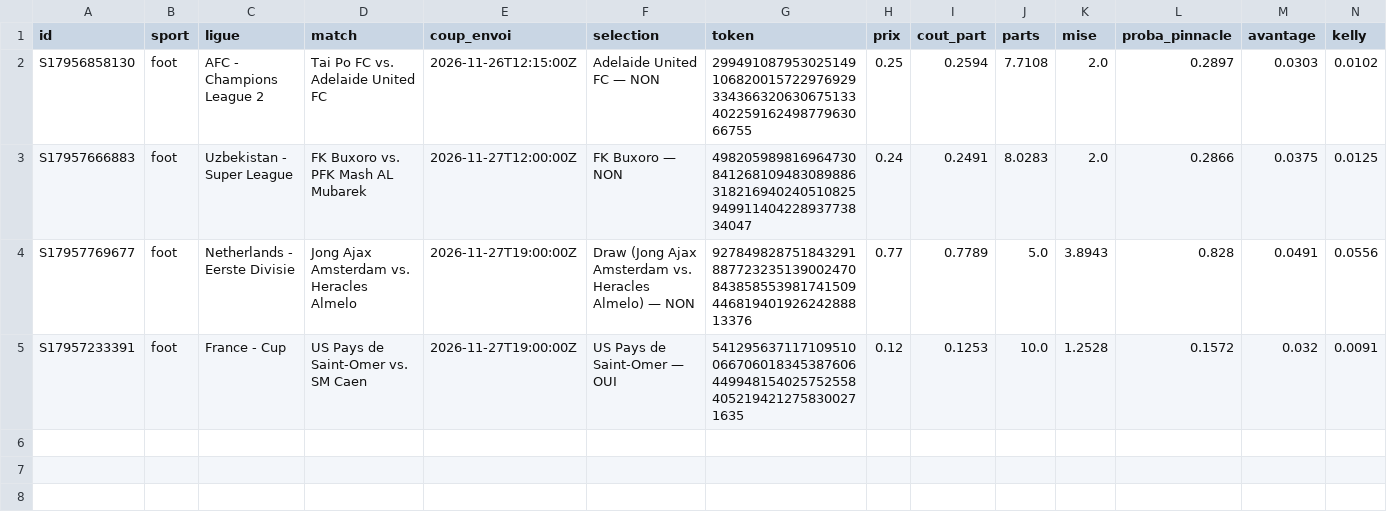
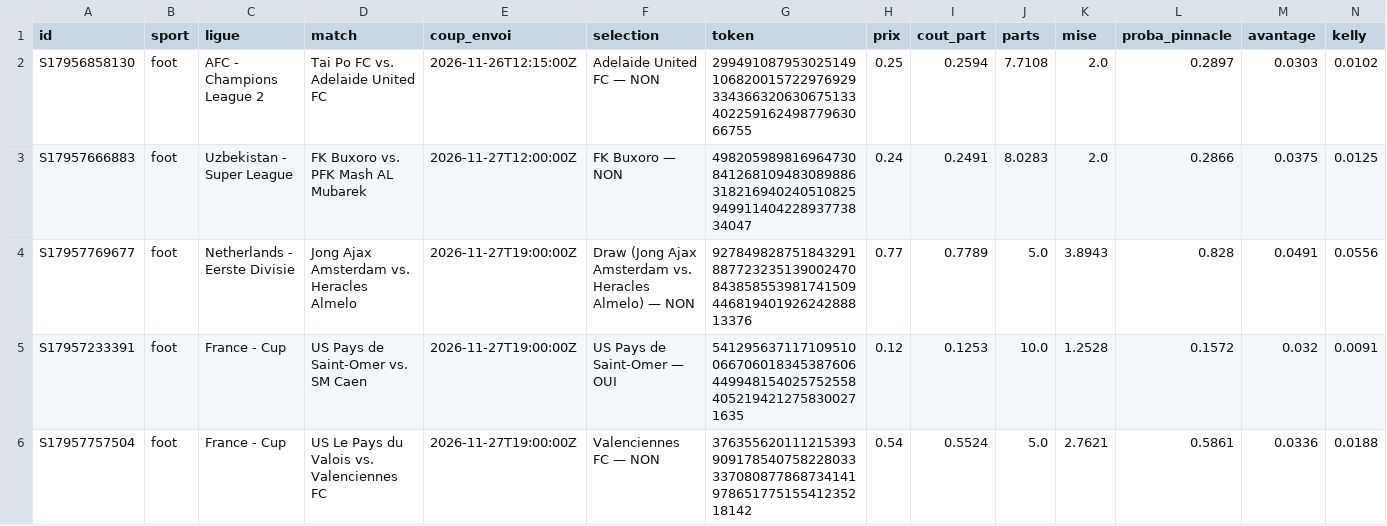
Before and after one commit to jmariejmn88-ux/polybot, a CSV file: data/sports_trades.csv, drawn as a sheet; only a part is shown; rows hold the shown columns only; the diff names each change by its address in the sheet, - before the commit and + after, or states it on an @@ line.

```diff
--- a/data/sports_trades.csv
+++ b/data/sports_trades.csv
+row 6: S17957757504 | foot | France - Cup | US Le Pays du Valois vs. Valenciennes FC | 2026-11-27T19:00:00Z | Valenciennes FC — NON | 37635562011121539390917854075822803333708087786873414197865177515541235218142 | 0.54 | 0.5524 | 5.0 | 2.7621 | 0.5861 | 0.0336 | 0.0188
```
Also changed, not shown: 4 other files.
